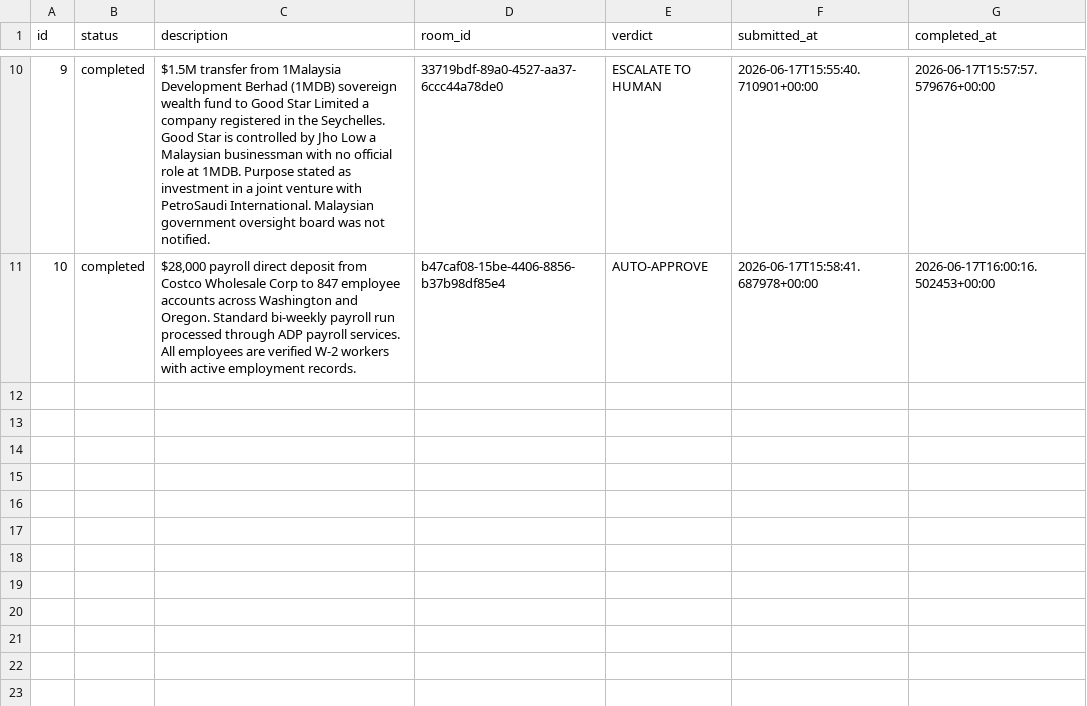
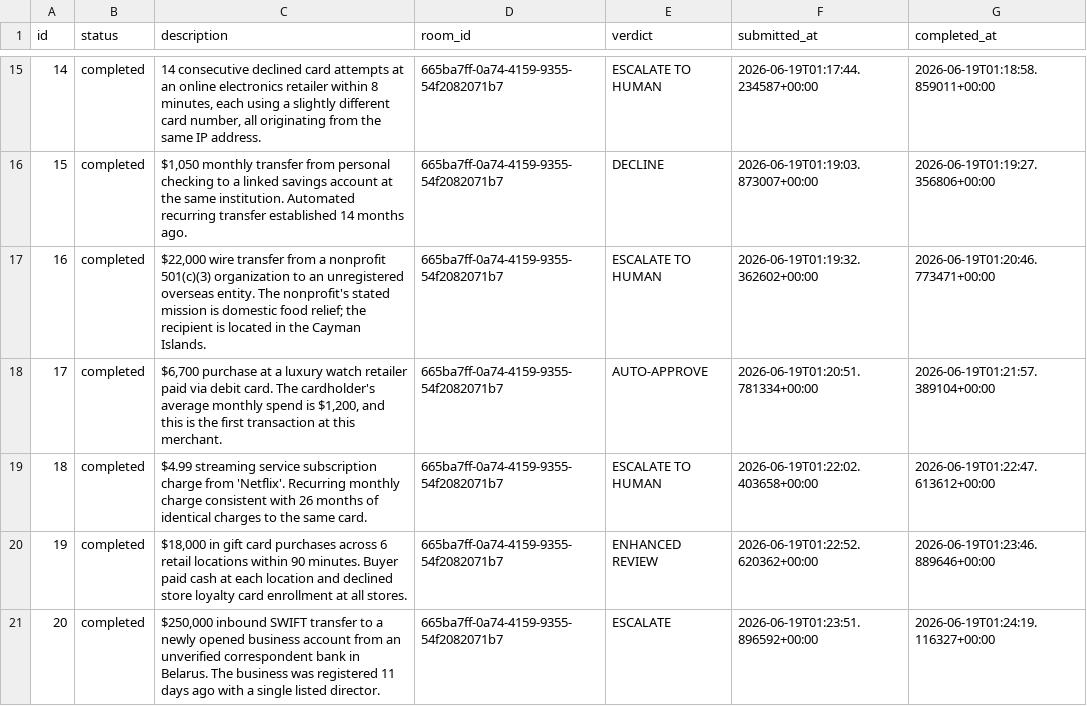
Before and after one commit to DNAK-dnak/Band-of-Agents-2026-Track-3, a CSV file: transactions.csv, drawn as a sheet; only a part is shown, gaps mark what is left out; addresses are those after the commit; the diff covers the shown part only; the diff names each change by its address in the sheet, - before the commit and + after, or states it on an @@ line.

Commit message:
feat: single-room pipeline + web dashboard
- pipeline_ros2.py: Refactor coordinator to use ONE persistent room for
  all transactions (no per-tx room create/teardown). Watermark-based
  message isolation ensures each tx only sees its own agent replies.
  Reduced cooldown from 20s to 5s between transactions. Process lock
  prevents stale coordinator racing.

- start_all.py: Add PID lock file (.pipeline.lock) to prevent multiple
  instances. Add --reset flag to clear CSVs before starting. Fixed
  NameError where start_all() definition was accidentally merged into
  reset_csvs().

- app.py + static/index.html: New FastAPI web dashboard with CSV upload,
  live status polling, user dropdown, and dark-mode UI. Supports
  per-user transaction filtering and results view.

All 20 sample transactions processed successfully with varied verdicts
(AUTO-APPROVE / ENHANCED REVIEW / ESCALATE / ESCALATE TO HUMAN / DECLINE).

```diff
--- a/transactions.csv
+++ b/transactions.csv
@@ column A (id) renumbered between rows 4 and 18 @@
-C15 (description): $1.5M transfer from 1Malaysia Development Berhad (1MDB) sovereign wealth fund to Good Star Limited a company registered in the Seychelles. Good Star is controlled by Jho Low a Malaysian businessman with no official role at 1MDB. Purpose stated as investment in a joint venture with PetroSaudi International. Malaysian government oversight board was not notified.
+C15 (description): 14 consecutive declined card attempts at an online electronics retailer within 8 minutes, each using a slightly different card number, all originating from the same IP address.
-D15 (room_id): 33719bdf-89a0-4527-aa37-6ccc44a78de0
+D15 (room_id): 665ba7ff-0a74-4159-9355-54f2082071b7
-F15 (submitted_at): 2026-06-17T15:55:40.710901+00:00
+F15 (submitted_at): 2026-06-19T01:17:44.234587+00:00
-G15 (completed_at): 2026-06-17T15:57:57.579676+00:00
+G15 (completed_at): 2026-06-19T01:18:58.859011+00:00
+row 16: 15 | completed | $1,050 monthly transfer from personal checking to a linked savings account at the same institution. Automated recurring transfer established 14 months ago. | 665ba7ff-0a74-4159-9355-54f2082071b7 | DECLINE | 2026-06-19T01:19:03.873007+00:00 | 2026-06-19T01:19:27.356806+00:00
+row 17: 16 | completed | $22,000 wire transfer from a nonprofit 501(c)(3) organization to an unregistered overseas entity. The nonprofit's stated mission is domestic food relief; the recipient is located in the Cayman Islands. | 665ba7ff-0a74-4159-9355-54f2082071b7 | ESCALATE TO HUMAN | 2026-06-19T01:19:32.362602+00:00 | 2026-06-19T01:20:46.773471+00:00
-C18 (description): $28,000 payroll direct deposit from Costco Wholesale Corp to 847 employee accounts across Washington and Oregon. Standard bi-weekly payroll run processed through ADP payroll services. All employees are verified W-2 workers with active employment records.
+C18 (description): $6,700 purchase at a luxury watch retailer paid via debit card. The cardholder's average monthly spend is $1,200, and this is the first transaction at this merchant.
-D18 (room_id): b47caf08-15be-4406-8856-b37b98df85e4
+D18 (room_id): 665ba7ff-0a74-4159-9355-54f2082071b7
-F18 (submitted_at): 2026-06-17T15:58:41.687978+00:00
+F18 (submitted_at): 2026-06-19T01:20:51.781334+00:00
-G18 (completed_at): 2026-06-17T16:00:16.502453+00:00
+G18 (completed_at): 2026-06-19T01:21:57.389104+00:00
+row 19: 18 | completed | $4.99 streaming service subscription charge from 'Netflix'. Recurring monthly charge consistent with 26 months of identical charges to the same card. | 665ba7ff-0a74-4159-9355-54f2082071b7 | ESCALATE TO HUMAN | 2026-06-19T01:22:02.403658+00:00 | 2026-06-19T01:22:47.613612+00:00
+row 20: 19 | completed | $18,000 in gift card purchases across 6 retail locations within 90 minutes. Buyer paid cash at each location and declined store loyalty card enrollment at all stores. | 665ba7ff-0a74-4159-9355-54f2082071b7 | ENHANCED REVIEW | 2026-06-19T01:22:52.620362+00:00 | 2026-06-19T01:23:46.889646+00:00
+row 21: 20 | completed | $250,000 inbound SWIFT transfer to a newly opened business account from an unverified correspondent bank in Belarus. The business was registered 11 days ago with a single listed director. | 665ba7ff-0a74-4159-9355-54f2082071b7 | ESCALATE | 2026-06-19T01:23:51.896592+00:00 | 2026-06-19T01:24:19.116327+00:00
```
Also changed, not shown: 8 added rows, 3 removed rows and 20 edited cells elsewhere in this file, results.csv, 6 other files.
